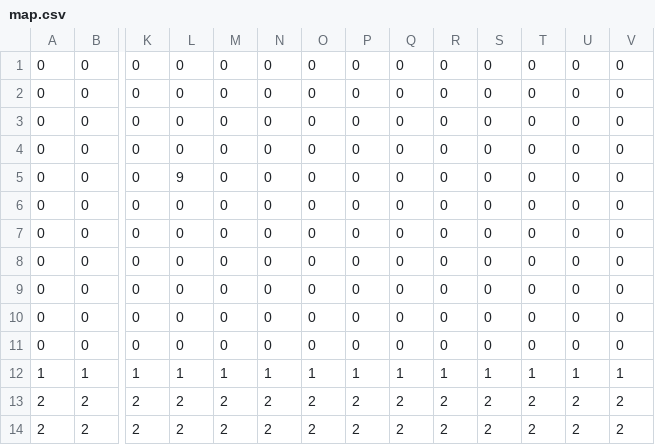
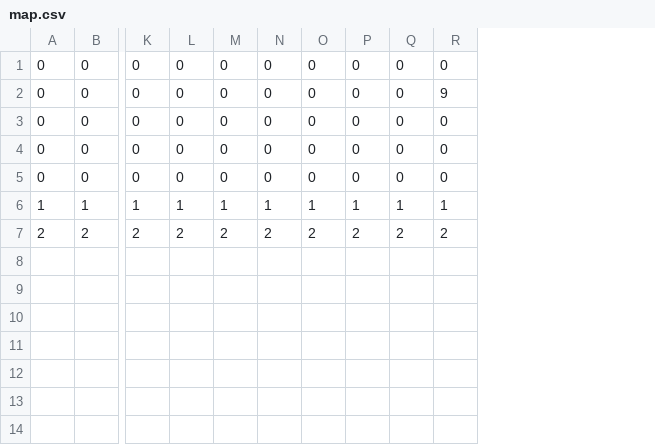
Before and after one commit to 2WeekGameJam/nukitahi3, a CSV file: Nukitashi2/Nukitashi2/Content/csv/map.csv, drawn as a sheet; only a part is shown, gaps mark what is left out; rows hold the shown columns only; the diff names each change by its address in the sheet, - before the commit and + after, or states it on an @@ line.

```diff
--- a/Nukitashi2/Nukitashi2/Content/csv/map.csv
+++ b/Nukitashi2/Nukitashi2/Content/csv/map.csv
-column S, rows 1-2: 0 | 0; rows 9-13: 0 | 0 | 0 | 1 | 2
-column T, rows 1-2: 0 | 0; rows 9-13: 0 | 0 | 0 | 1 | 2
-column U, rows 1-2: 0 | 0; rows 9-13: 0 | 0 | 0 | 1 | 2
-column V, rows 1-2: 0 | 0; rows 9-13: 0 | 0 | 0 | 1 | 2
-R2: 0
+R2: 9
-row 3: 0 | 0 | 0 | 0 | 0 | 0 | 0 | 0 | 0 | 0 | 0 | 0 | 0 | 0
-row 4: 0 | 0 | 0 | 0 | 0 | 0 | 0 | 0 | 0 | 0 | 0 | 0 | 0 | 0
-row 5: 0 | 0 | 0 | 9 | 0 | 0 | 0 | 0 | 0 | 0 | 0 | 0 | 0 | 0
-row 6: 0 | 0 | 0 | 0 | 0 | 0 | 0 | 0 | 0 | 0 | 0 | 0 | 0 | 0
-row 7: 0 | 0 | 0 | 0 | 0 | 0 | 0 | 0 | 0 | 0 | 0 | 0 | 0 | 0
-row 8: 0 | 0 | 0 | 0 | 0 | 0 | 0 | 0 | 0 | 0 | 0 | 0 | 0 | 0
-row 14: 2 | 2 | 2 | 2 | 2 | 2 | 2 | 2 | 2 | 2 | 2 | 2 | 2 | 2
```
Also changed, not shown: Nukitashi2/Nukitashi2/Content/bin/Windows/CSV/map.csv, Nukitashi2/Nukitashi2/bin/Windows/x86/Debug/Content/CSV/map.csv, 33 other files.
